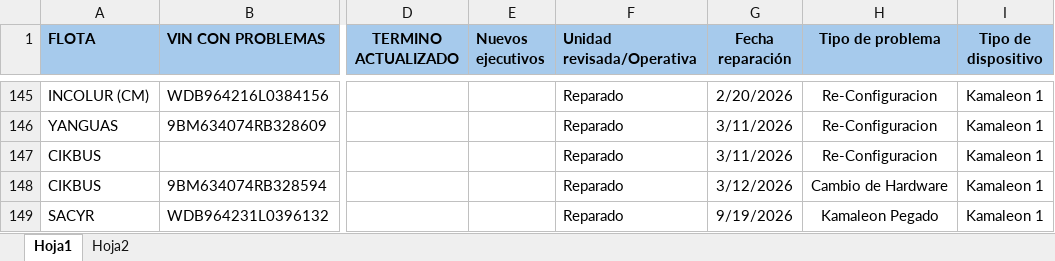
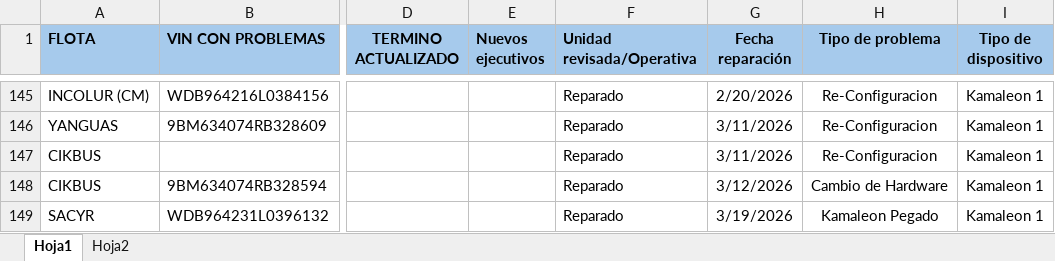
Before and after one commit to samueldavidsanchez/bitacora-diaria, an Excel workbook: data/bitacora.xlsx, sheet Hoja1, drawn as a sheet; only a part is shown, gaps mark what is left out; values as stored, in another font and other column widths than the file's, no borders; table styles not drawn; the diff covers the shown part only; the diff names each change by its address in the sheet, - before the commit and + after, or states it on an @@ line.

```diff
--- a/data/bitacora.xlsx (sheet Hoja1)
+++ b/data/bitacora.xlsx (sheet Hoja1)
-G149 (Fecha reparación): 9/19/2026
+G149 (Fecha reparación): 3/19/2026
```
Also changed, not shown: 91 hidden or unhidden rows elsewhere in this sheet, 1 other file.
